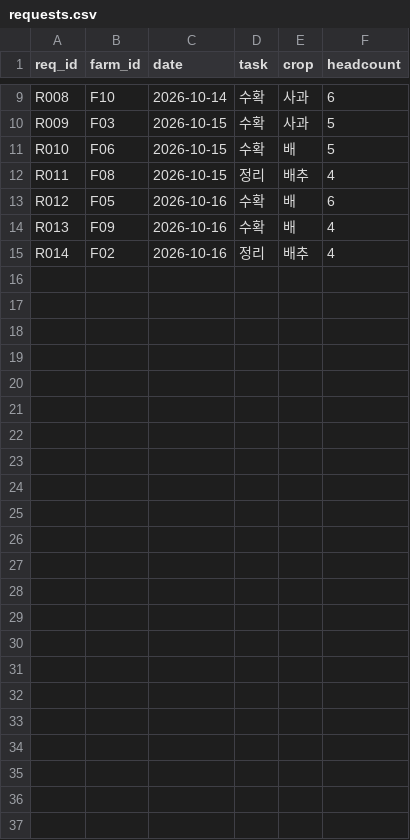
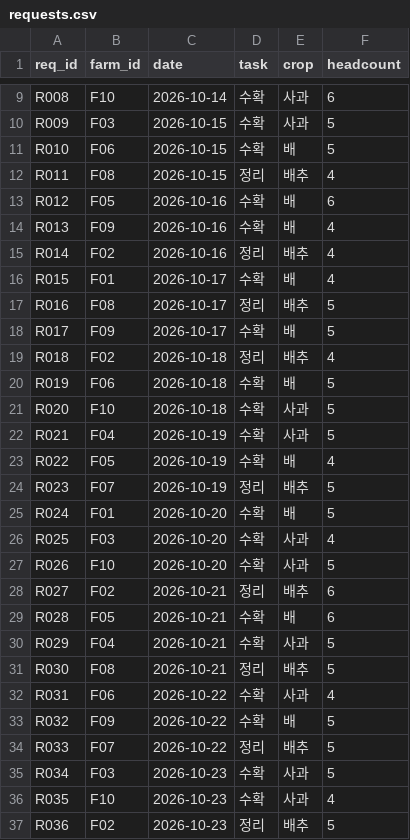
Before and after one commit to SJ01-max/ilson-ai, a CSV file: data/requests.csv, drawn as a sheet; only a part is shown, gaps mark what is left out.

Commit message:
fix(data): 10/17~23 요청 추가·compare_baseline 범위 인자 (QA-01)

```diff
--- a/data/requests.csv
+++ b/data/requests.csv
@@ -15 +15,23 @@ R013,F09,2026-10-16,수확,배,4
 R014,F02,2026-10-16,정리,배추,4
+R015,F01,2026-10-17,수확,배,4
+R016,F08,2026-10-17,정리,배추,5
+R017,F09,2026-10-17,수확,배,5
+R018,F02,2026-10-18,정리,배추,4
+R019,F06,2026-10-18,수확,배,5
+R020,F10,2026-10-18,수확,사과,5
+R021,F04,2026-10-19,수확,사과,5
+R022,F05,2026-10-19,수확,배,4
+R023,F07,2026-10-19,정리,배추,5
+R024,F01,2026-10-20,수확,배,5
+R025,F03,2026-10-20,수확,사과,4
+R026,F10,2026-10-20,수확,사과,5
+R027,F02,2026-10-21,정리,배추,6
+R028,F05,2026-10-21,수확,배,6
+R029,F04,2026-10-21,수확,사과,5
+R030,F08,2026-10-21,정리,배추,5
+R031,F06,2026-10-22,수확,사과,4
+R032,F09,2026-10-22,수확,배,5
+R033,F07,2026-10-22,정리,배추,5
+R034,F03,2026-10-23,수확,사과,5
+R035,F10,2026-10-23,수확,사과,4
+R036,F02,2026-10-23,정리,배추,5
```
Also changed, not shown: 2 other files.
